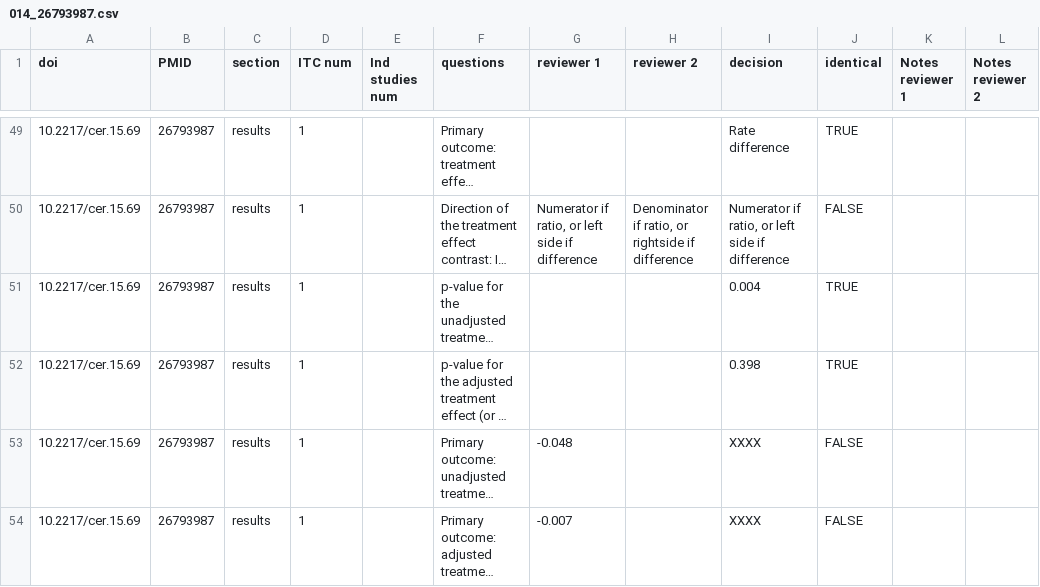
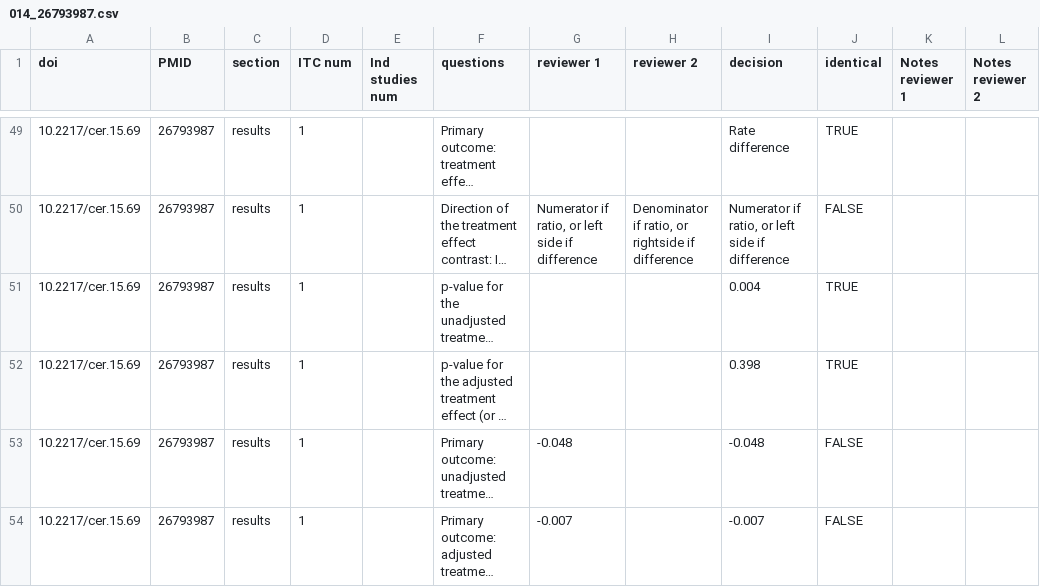
Before and after one commit to Nworno/paitc_literature_review, a CSV file: data/extraction/adjudicated/second_part/DH/done/014_26793987.csv, drawn as a sheet; only a part is shown, gaps mark what is left out; long unchanged cells end in …; the diff names each change by its address in the sheet, - before the commit and + after, or states it on an @@ line.

```diff
--- a/data/extraction/adjudicated/second_part/DH/done/014_26793987.csv
+++ b/data/extraction/adjudicated/second_part/DH/done/014_26793987.csv
-I53 (decision): XXXX
+I53 (decision): -0.048
-I54 (decision): XXXX
+I54 (decision): -0.007
```
Also changed, not shown: data/extraction/adjudicated/first_part/BZ.csv, data/extraction/adjudicated/second_part/BZ/057_31686559.csv, 9 other files.
